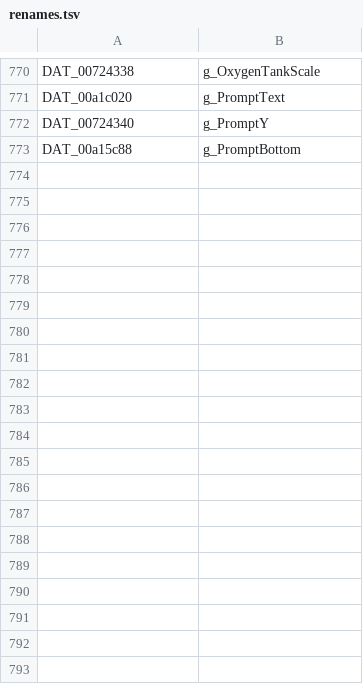
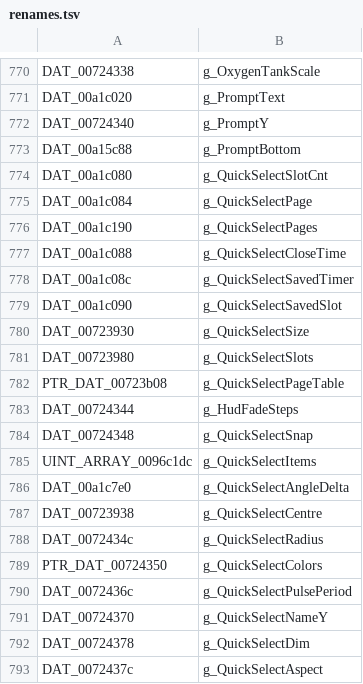
Before and after one commit to Clou67/thedecompfromhell, a TSV file: tools/renames.tsv, drawn as a sheet; only a part is shown, gaps mark what is left out; the diff covers the shown part only.

```diff
--- a/tools/renames.tsv
+++ b/tools/renames.tsv
@@ -773 +773,21 @@ DAT_00724340	g_PromptY
 DAT_00a15c88	g_PromptBottom
+DAT_00a1c080	g_QuickSelectSlotCnt
+DAT_00a1c084	g_QuickSelectPage
+DAT_00a1c190	g_QuickSelectPages
+DAT_00a1c088	g_QuickSelectCloseTime
+DAT_00a1c08c	g_QuickSelectSavedTimer
+DAT_00a1c090	g_QuickSelectSavedSlot
+DAT_00723930	g_QuickSelectSize
+DAT_00723980	g_QuickSelectSlots
+PTR_DAT_00723b08	g_QuickSelectPageTable
+DAT_00724344	g_HudFadeSteps
+DAT_00724348	g_QuickSelectSnap
+UINT_ARRAY_0096c1dc	g_QuickSelectItems
+DAT_00a1c7e0	g_QuickSelectAngleDelta
+DAT_00723938	g_QuickSelectCentre
+DAT_0072434c	g_QuickSelectRadius
+PTR_DAT_00724350	g_QuickSelectColors
+DAT_0072436c	g_QuickSelectPulsePeriod
+DAT_00724370	g_QuickSelectNameY
+DAT_00724378	g_QuickSelectDim
+DAT_0072437c	g_QuickSelectAspect
```
Also changed, not shown: 56 added rows elsewhere in this file, ERRORS.tsv, tools/prototypes.tsv, 23 other files.
